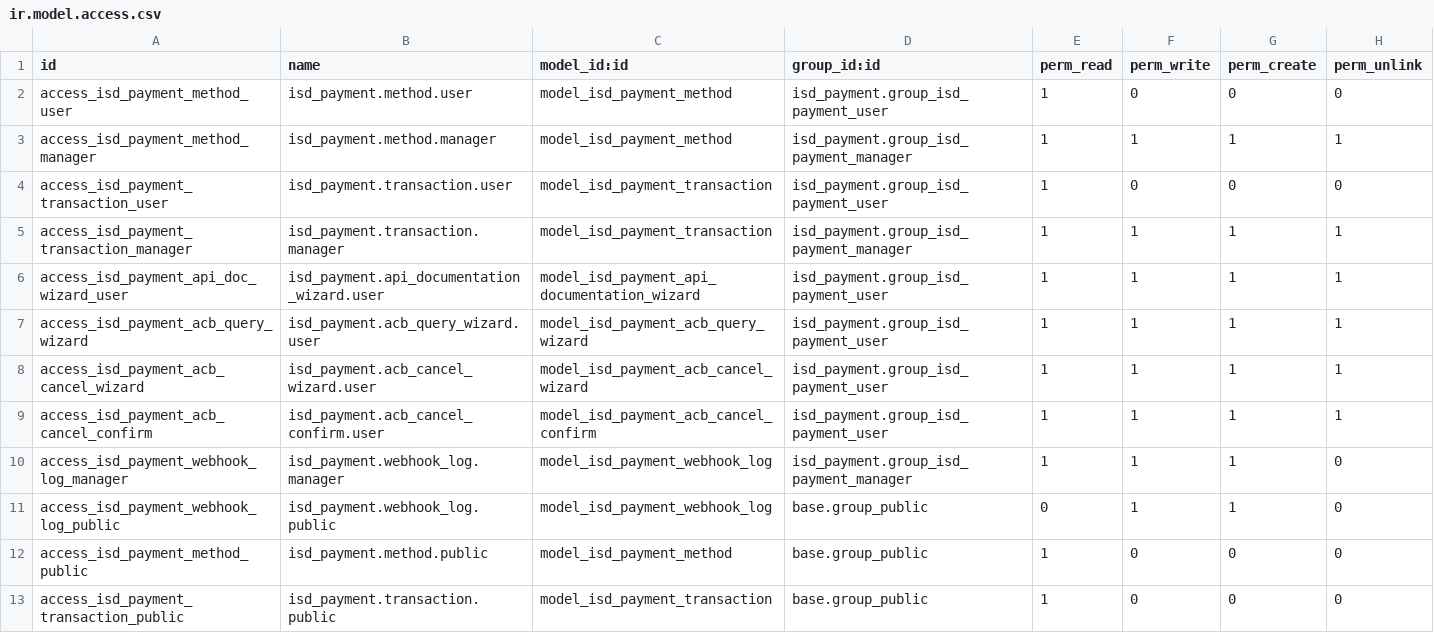
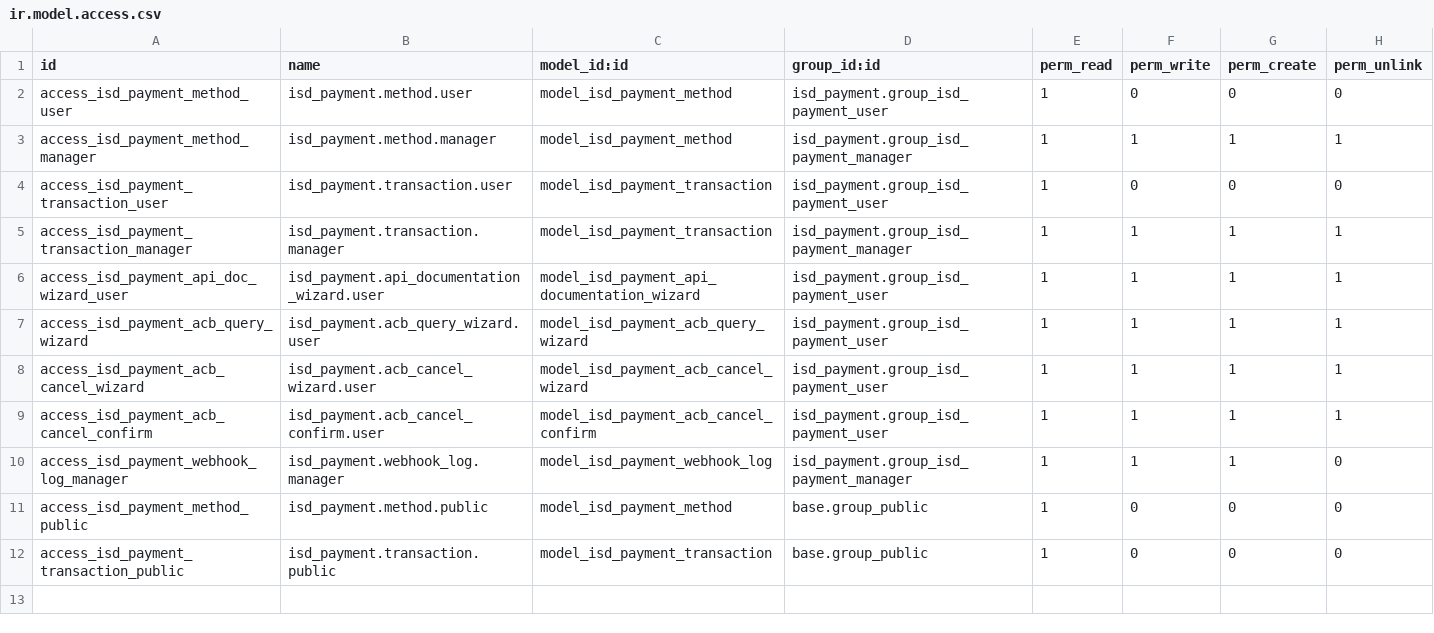
Before and after one commit to IntelliSync-data/isd_payment, a CSV file: security/ir.model.access.csv, drawn as a sheet.

```diff
--- a/security/ir.model.access.csv
+++ b/security/ir.model.access.csv
@@ -10,3 +10,2 @@ access_isd_payment_acb_cancel_confirm,isd_payment.acb_cancel_confirm.user,model_
 access_isd_payment_webhook_log_manager,isd_payment.webhook_log.manager,model_isd_payment_webhook_log,isd_payment.group_isd_payment_manager,1,1,1,0
-access_isd_payment_webhook_log_public,isd_payment.webhook_log.public,model_isd_payment_webhook_log,base.group_public,0,1,1,0
 access_isd_payment_method_public,isd_payment.method.public,model_isd_payment_method,base.group_public,1,0,0,0
```
